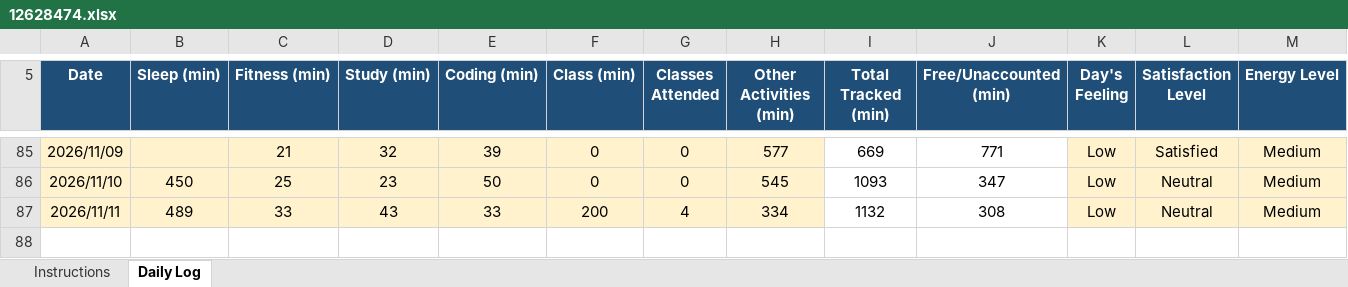
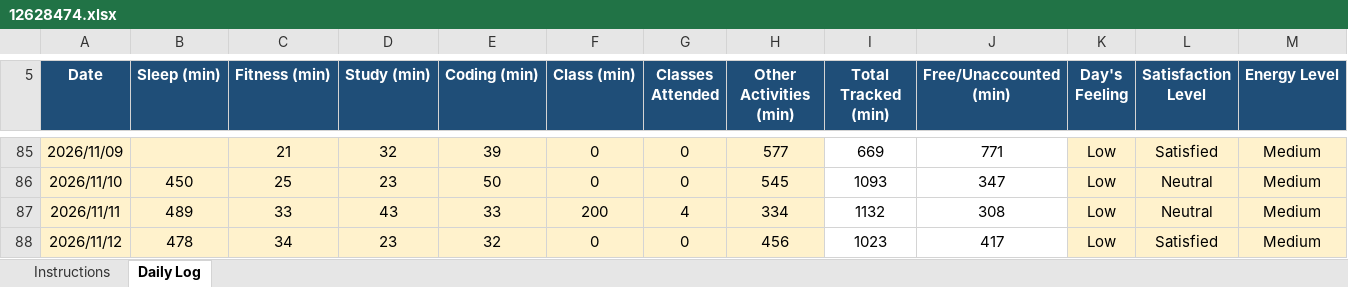
Before and after one commit to drishtisharma0263-cyber/776, an Excel workbook: 12628474.xlsx, sheet Daily Log, drawn as a sheet; only a part is shown, gaps mark what is left out; values as stored, in another font and other column widths than the file's, no borders; conditional formats not drawn; rows hold the shown columns only; the diff names each change by its address in the sheet, - before the commit and + after, or states it on an @@ line.

Commit message:
updated on 12nov

```diff
--- a/12628474.xlsx (sheet Daily Log)
+++ b/12628474.xlsx (sheet Daily Log)
+row 88: 2026/11/12 | 478 | 34 | 23 | 32 | 0 | 0 | 456 | 1023 | 417 | Low | Satisfied | Medium
```
